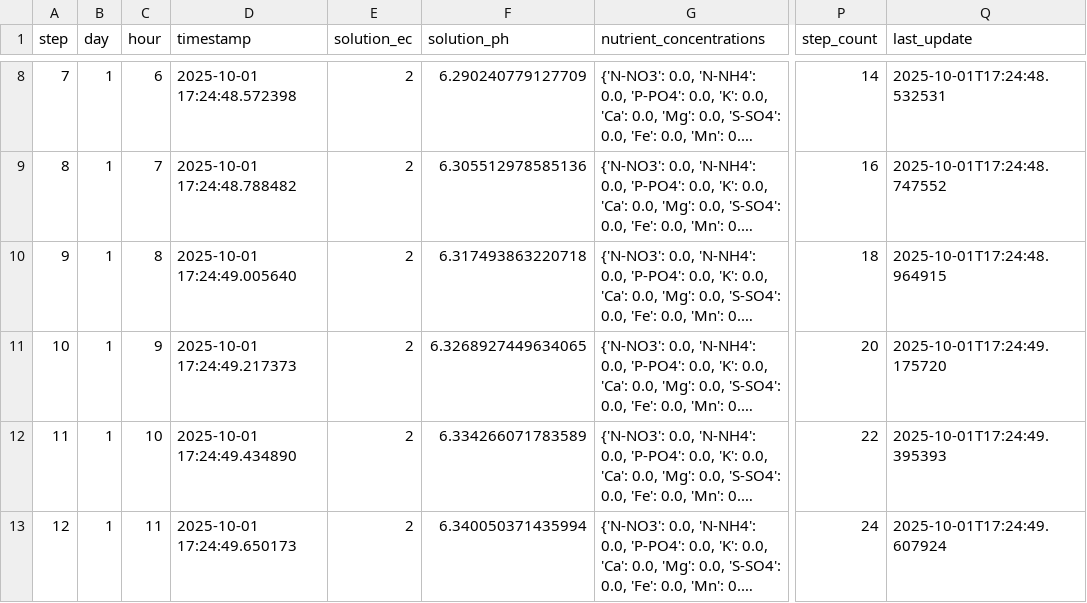
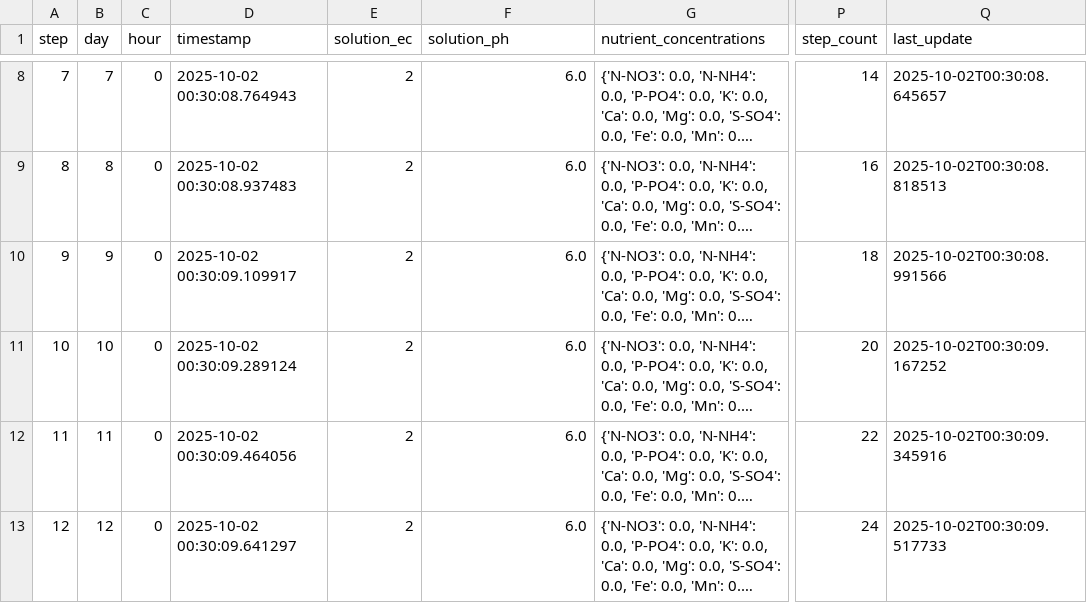
Before and after one commit to kapil-161/hydroponic_python, a CSV file: output/nutrient_models.csv, drawn as a sheet; only a part is shown, gaps mark what is left out; long unchanged cells end in …; the diff covers the shown part only; the diff names each change by its address in the sheet, - before the commit and + after, or states it on an @@ line.

```diff
--- a/output/nutrient_models.csv
+++ b/output/nutrient_models.csv
-B8 (day): 1
+B8 (day): 7
-C8 (hour): 6
+C8 (hour): 0
-D8 (timestamp): 2025-10-01 17:24:48.572398
+D8 (timestamp): 2025-10-02 00:30:08.764943
-F8 (solution_ph): 6.290240779127709
+F8 (solution_ph): 6.0
-Q8 (last_update): 2025-10-01T17:24:48.532531
+Q8 (last_update): 2025-10-02T00:30:08.645657
-B9 (day): 1
+B9 (day): 8
-C9 (hour): 7
+C9 (hour): 0
-D9 (timestamp): 2025-10-01 17:24:48.788482
+D9 (timestamp): 2025-10-02 00:30:08.937483
-F9 (solution_ph): 6.305512978585136
+F9 (solution_ph): 6.0
-Q9 (last_update): 2025-10-01T17:24:48.747552
+Q9 (last_update): 2025-10-02T00:30:08.818513
-B10 (day): 1
+B10 (day): 9
-C10 (hour): 8
+C10 (hour): 0
-D10 (timestamp): 2025-10-01 17:24:49.005640
+D10 (timestamp): 2025-10-02 00:30:09.109917
-F10 (solution_ph): 6.317493863220718
+F10 (solution_ph): 6.0
-Q10 (last_update): 2025-10-01T17:24:48.964915
+Q10 (last_update): 2025-10-02T00:30:08.991566
-B11 (day): 1
+B11 (day): 10
-C11 (hour): 9
+C11 (hour): 0
-D11 (timestamp): 2025-10-01 17:24:49.217373
+D11 (timestamp): 2025-10-02 00:30:09.289124
-F11 (solution_ph): 6.3268927449634065
+F11 (solution_ph): 6.0
-Q11 (last_update): 2025-10-01T17:24:49.175720
+Q11 (last_update): 2025-10-02T00:30:09.167252
-B12 (day): 1
+B12 (day): 11
-C12 (hour): 10
+C12 (hour): 0
-D12 (timestamp): 2025-10-01 17:24:49.434890
+D12 (timestamp): 2025-10-02 00:30:09.464056
-F12 (solution_ph): 6.334266071783589
+F12 (solution_ph): 6.0
-Q12 (last_update): 2025-10-01T17:24:49.395393
+Q12 (last_update): 2025-10-02T00:30:09.345916
-B13 (day): 1
+B13 (day): 12
-C13 (hour): 11
+C13 (hour): 0
-D13 (timestamp): 2025-10-01 17:24:49.650173
+D13 (timestamp): 2025-10-02 00:30:09.641297
-F13 (solution_ph): 6.340050371435994
+F13 (solution_ph): 6.0
-Q13 (last_update): 2025-10-01T17:24:49.607924
+Q13 (last_update): 2025-10-02T00:30:09.517733
```
Also changed, not shown: 1 added row and 92 edited cells elsewhere in this file, input/constants.csv, output/biomass_allocation.csv, 47 other files.
